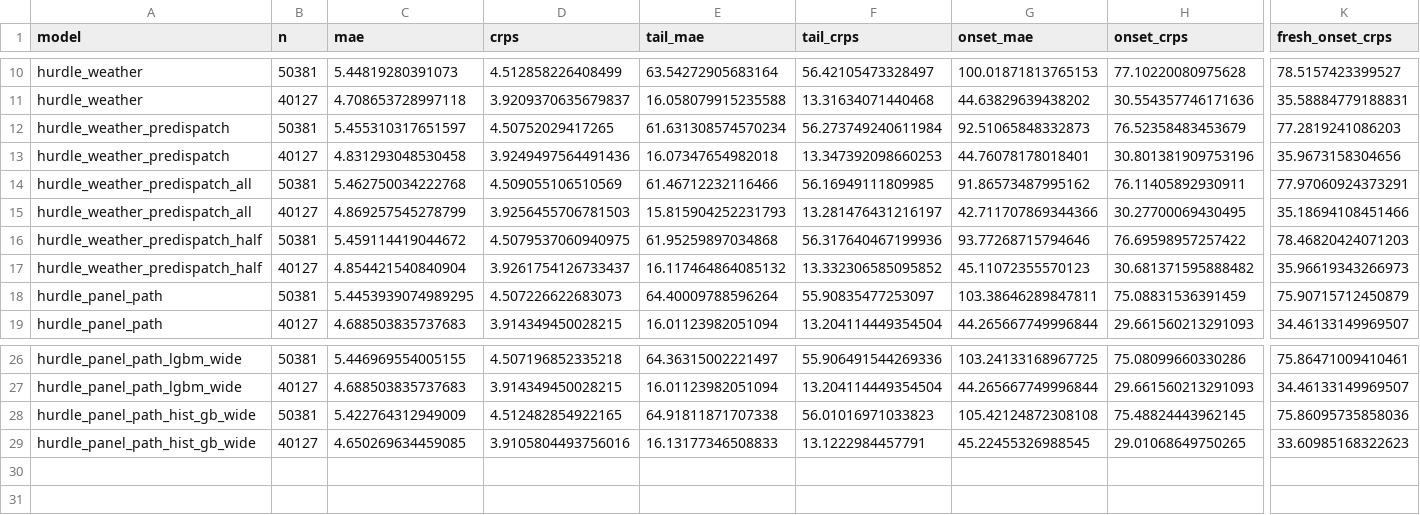
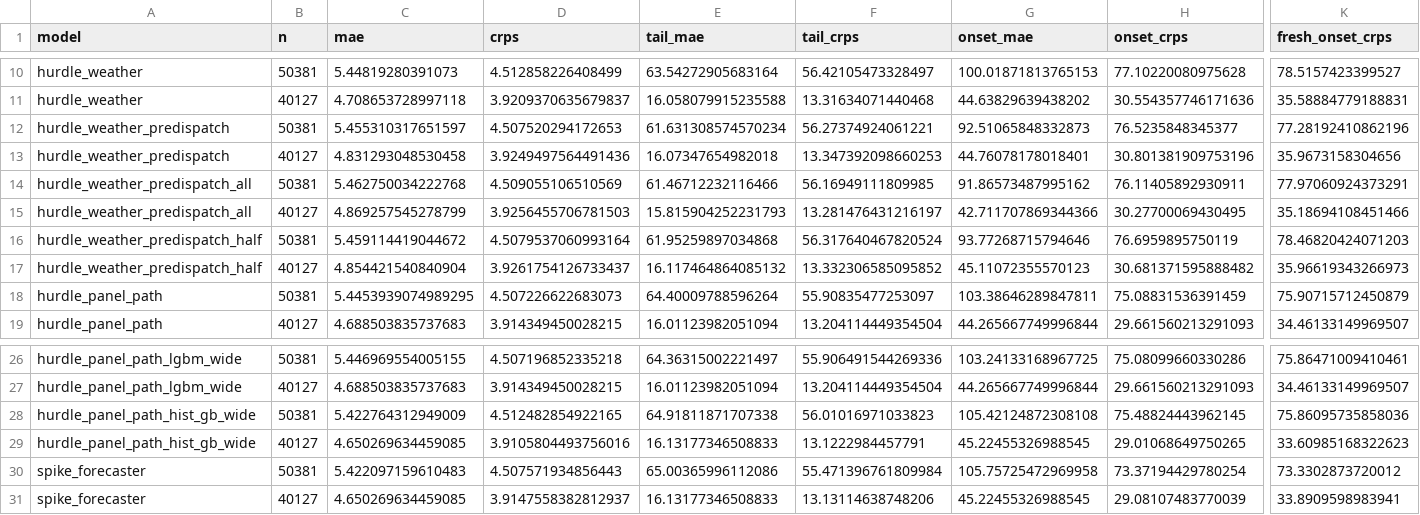
Before and after one commit to jassimga4/math5001-wem-price-forecasting, a CSV file: reports/forecast/spike_stage1_results.csv, drawn as a sheet; only a part is shown, gaps mark what is left out; rows hold the shown columns only; the diff names each change by its address in the sheet, - before the commit and + after, or states it on an @@ line.

```diff
--- a/reports/forecast/spike_stage1_results.csv
+++ b/reports/forecast/spike_stage1_results.csv
-D12 (crps): 4.50752029417265
+D12 (crps): 4.507520294172653
-F12 (tail_crps): 56.273749240611984
+F12 (tail_crps): 56.27374924061221
-H12 (onset_crps): 76.52358483453679
+H12 (onset_crps): 76.5235848345377
-K12 (fresh_onset_crps): 77.2819241086203
+K12 (fresh_onset_crps): 77.28192410862196
-D16 (crps): 4.5079537060940975
+D16 (crps): 4.5079537060993164
-F16 (tail_crps): 56.317640467199936
+F16 (tail_crps): 56.317640467820524
-H16 (onset_crps): 76.69598957257422
+H16 (onset_crps): 76.6959895750119
+row 30: spike_forecaster | 50381 | 5.422097159610483 | 4.507571934856443 | 65.00365996112086 | 55.471396761809984 | 105.75725472969958 | 73.37194429780254 | 73.3302873720012
+row 31: spike_forecaster | 40127 | 4.650269634459085 | 3.9147558382812937 | 16.13177346508833 | 13.13114638748206 | 45.22455326988545 | 29.08107483770039 | 33.8909598983941
```
Also changed, not shown: reports/forecast/spike_stage1_bootstrap.csv, reports/forecast/spike_stage1_feature_gain.csv, 6 other files.
